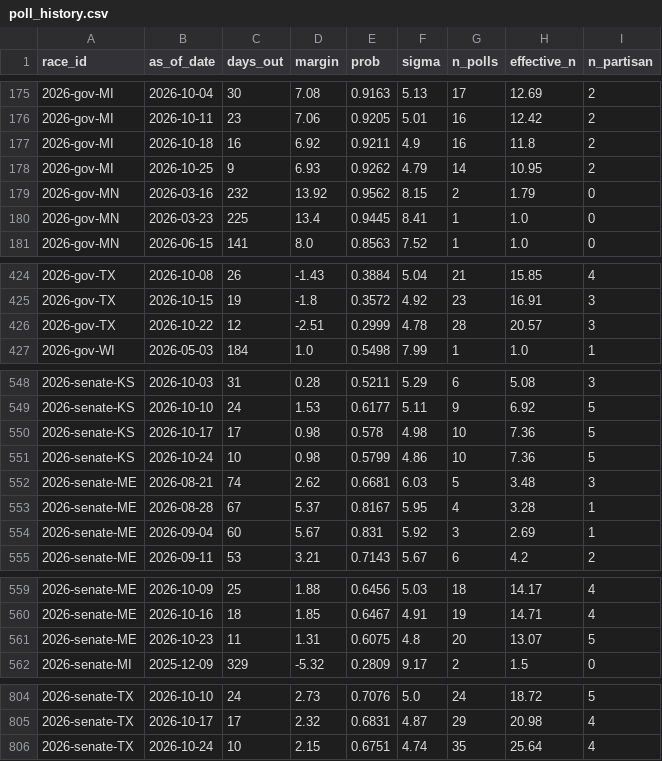
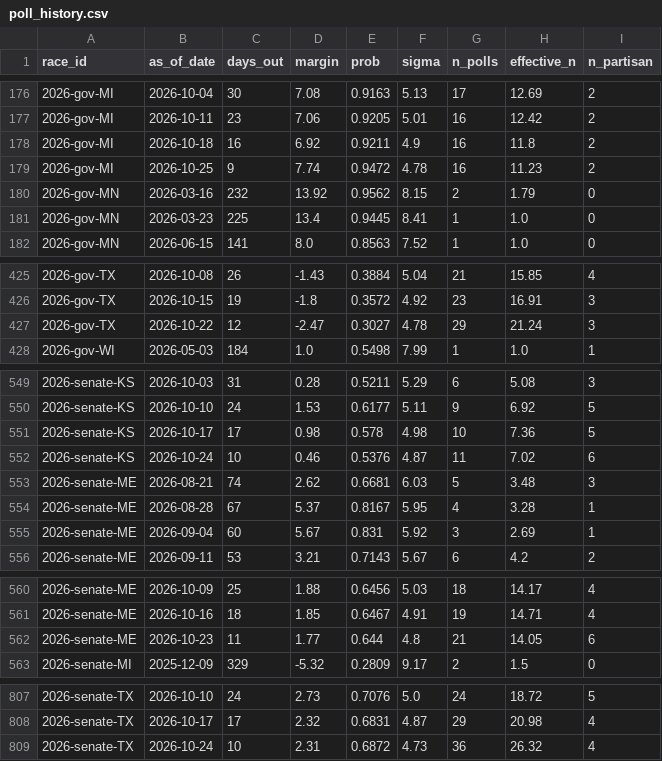
Before and after one commit to cohens714/oddsvspolls, a CSV file: data/poll_history.csv, drawn as a sheet; only a part is shown, gaps mark what is left out; the diff covers the shown part only.

```diff
--- a/data/poll_history.csv
+++ b/data/poll_history.csv
@@ -177,3 +178,3 @@ race_id,as_of_date,days_out,margin,prob,sigma,n_polls,effective_n,n_partisan
 2026-gov-MI,2026-10-18,16,6.92,0.9211,4.9,16,11.8,2
-2026-gov-MI,2026-10-25,9,6.93,0.9262,4.79,14,10.95,2
+2026-gov-MI,2026-10-25,9,7.74,0.9472,4.78,16,11.23,2
 2026-gov-MN,2026-03-16,232,13.92,0.9562,8.15,2,1.79,0
@@ -425,3 +426,3 @@ race_id,as_of_date,days_out,margin,prob,sigma,n_polls,effective_n,n_partisan
 2026-gov-TX,2026-10-15,19,-1.8,0.3572,4.92,23,16.91,3
-2026-gov-TX,2026-10-22,12,-2.51,0.2999,4.78,28,20.57,3
+2026-gov-TX,2026-10-22,12,-2.47,0.3027,4.78,29,21.24,3
 2026-gov-WI,2026-05-03,184,1.0,0.5498,7.99,1,1.0,1
@@ -550,3 +551,3 @@ race_id,as_of_date,days_out,margin,prob,sigma,n_polls,effective_n,n_partisan
 2026-senate-KS,2026-10-17,17,0.98,0.578,4.98,10,7.36,5
-2026-senate-KS,2026-10-24,10,0.98,0.5799,4.86,10,7.36,5
+2026-senate-KS,2026-10-24,10,0.46,0.5376,4.87,11,7.02,6
 2026-senate-ME,2026-08-21,74,2.62,0.6681,6.03,5,3.48,3
@@ -560,3 +561,3 @@ race_id,as_of_date,days_out,margin,prob,sigma,n_polls,effective_n,n_partisan
 2026-senate-ME,2026-10-16,18,1.85,0.6467,4.91,19,14.71,4
-2026-senate-ME,2026-10-23,11,1.31,0.6075,4.8,20,13.07,5
+2026-senate-ME,2026-10-23,11,1.77,0.644,4.8,21,14.05,6
 2026-senate-MI,2025-12-09,329,-5.32,0.2809,9.17,2,1.5,0
@@ -805,2 +808,2 @@ race_id,as_of_date,days_out,margin,prob,sigma,n_polls,effective_n,n_partisan
 2026-senate-TX,2026-10-17,17,2.32,0.6831,4.87,29,20.98,4
-2026-senate-TX,2026-10-24,10,2.15,0.6751,4.74,35,25.64,4
+2026-senate-TX,2026-10-24,10,2.31,0.6872,4.73,36,26.32,4
```
Also changed, not shown: 3 added rows and 26 edited cells elsewhere in this file, data/poll_averages.csv, data/poll_probabilities.csv, 3 other files.
